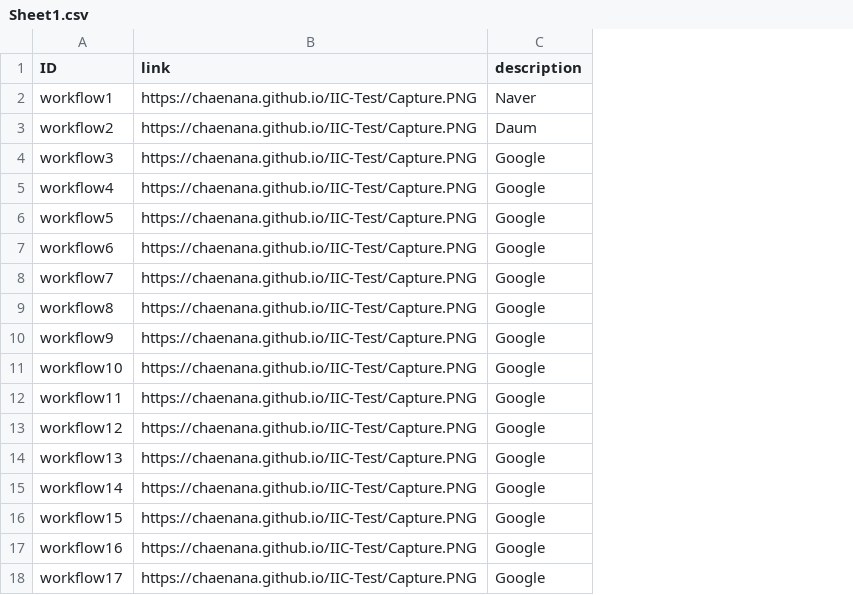
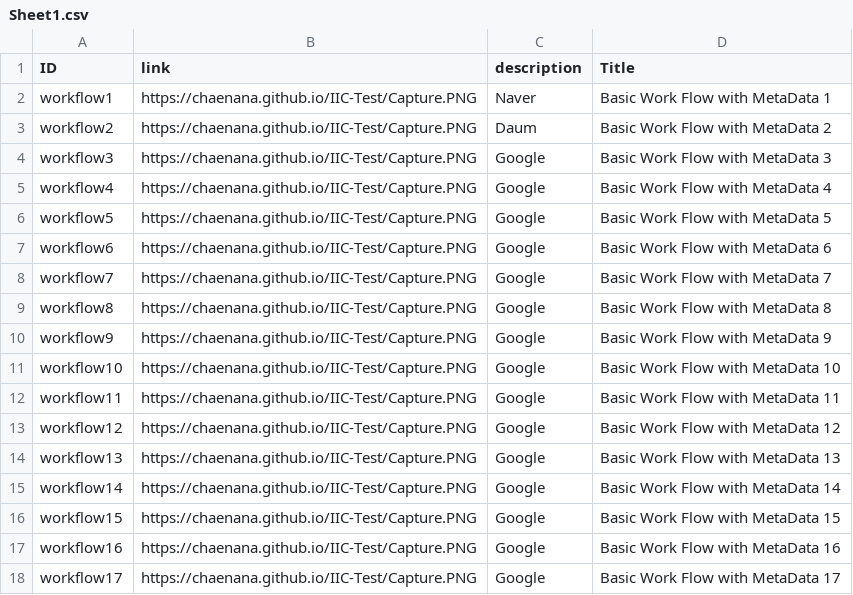
Before and after one commit to chaenana/IIC-Test, a CSV file: Sheet1.csv, drawn as a sheet; the diff names each change by its address in the sheet, - before the commit and + after, or states it on an @@ line.

```diff
--- a/Sheet1.csv
+++ b/Sheet1.csv
+column D (Title), rows 2-18: Basic Work Flow with MetaData 1 | Basic Work Flow with MetaData 2 | Basic Work Flow with MetaData 3 | Basic Work Flow with MetaData 4 | Basic Work Flow with MetaData 5 | Basic Work Flow with MetaData 6 | Basic Work Flow with MetaData 7 | Basic Work Flow with MetaData 8 | Basic Work Flow with MetaData 9 | Basic Work Flow with MetaData 10 | Basic Work Flow with MetaData 11 | Basic Work Flow with MetaData 12 | Basic Work Flow with MetaData 13 | Basic Work Flow with MetaData 14 | Basic Work Flow with MetaData 15 | Basic Work Flow with MetaData 16 | Basic Work Flow with MetaData 17
```
Also changed, not shown: 1 other file.
